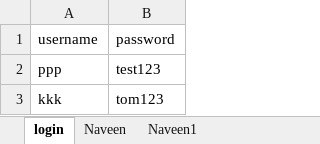
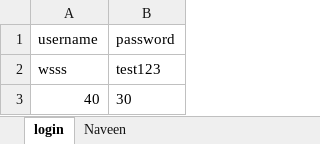
Before and after one commit to naveenanimation20/NewExcelUtil2020_ApachePOI, an Excel workbook: target/classes/com/excel/lib/util/SampleExcel.xlsx, sheet login, drawn as a sheet; values as stored, in another font and other column widths than the file's, no borders; removed rows and columns are numbered as before the commit, all else as after; the diff names each change by its address in the sheet, - before the commit and + after, or states it on an @@ line.

Commit message:
bug fixed for FORMULA cell value

```diff
--- a/target/classes/com/excel/lib/util/SampleExcel.xlsx (sheet login)
+++ b/target/classes/com/excel/lib/util/SampleExcel.xlsx (sheet login)
-sheet tab: Naveen1
-A2 (username): ppp
+A2 (username): wsss
-row 3: kkk | tom123
+row 3: 40 | 30
```
Also changed, not shown: src/main/java/com/excel/lib/util/SampleExcel.xlsx, 4 other files.
